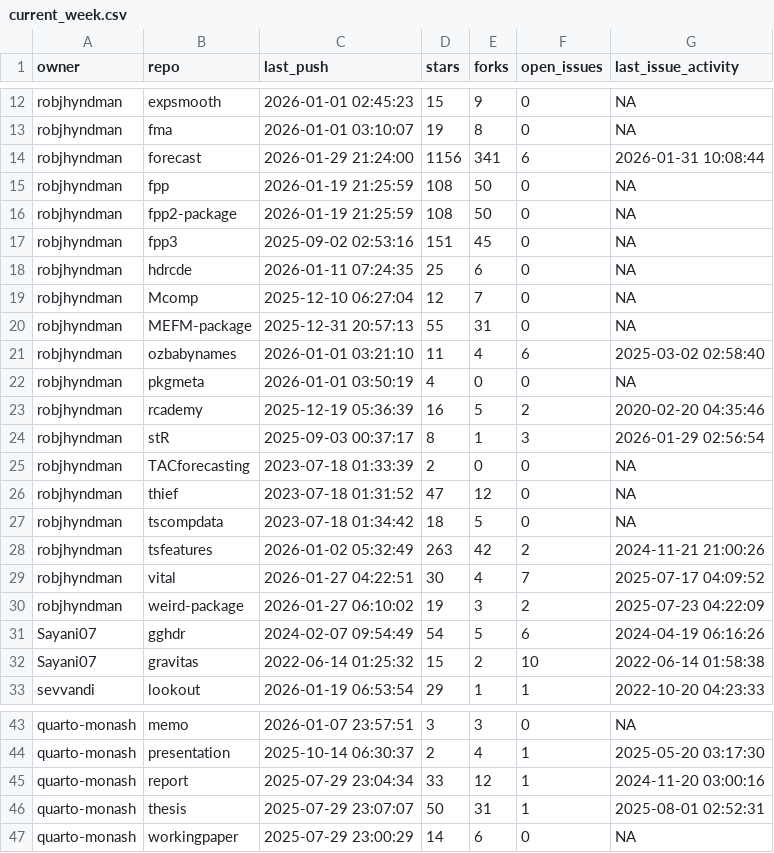
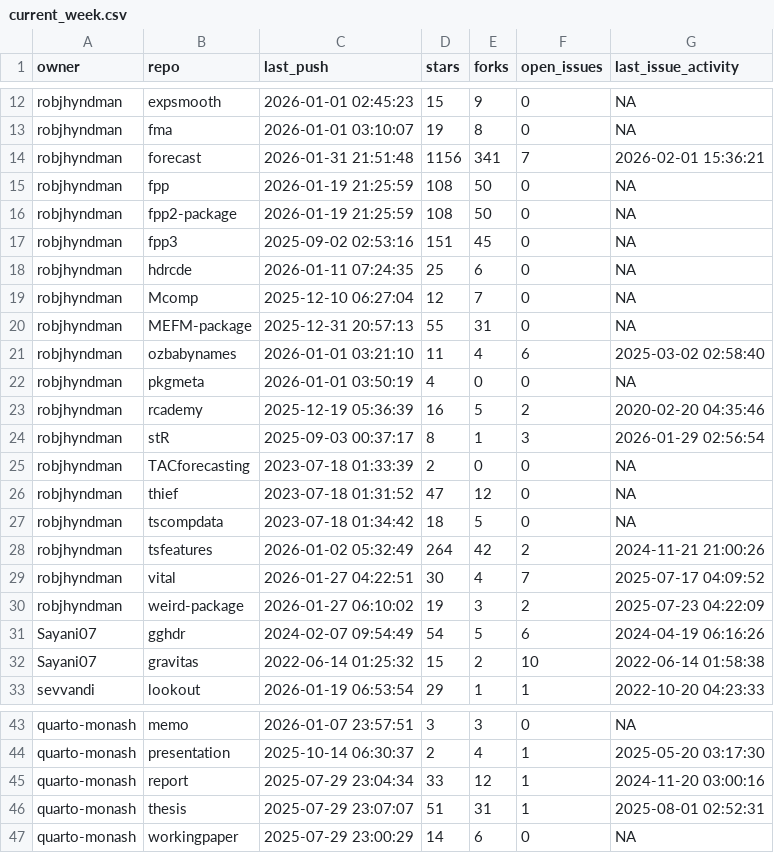
Before and after one commit to robjhyndman/gh-dashboard, a CSV file: current_week.csv, drawn as a sheet; only a part is shown, gaps mark what is left out.

```diff
--- a/current_week.csv
+++ b/current_week.csv
@@ -13,3 +13,3 @@
 "robjhyndman","fma",2026-01-01 03:10:07,19,8,0,NA
-"robjhyndman","forecast",2026-01-29 21:24:00,1156,341,6,2026-01-31 10:08:44
+"robjhyndman","forecast",2026-01-31 21:51:48,1156,341,7,2026-02-01 15:36:21
 "robjhyndman","fpp",2026-01-19 21:25:59,108,50,0,NA
@@ -27,3 +27,3 @@
 "robjhyndman","tscompdata",2023-07-18 01:34:42,18,5,0,NA
-"robjhyndman","tsfeatures",2026-01-02 05:32:49,263,42,2,2024-11-21 21:00:26
+"robjhyndman","tsfeatures",2026-01-02 05:32:49,264,42,2,2024-11-21 21:00:26
 "robjhyndman","vital",2026-01-27 04:22:51,30,4,7,2025-07-17 04:09:52
@@ -45,3 +45,3 @@
 "quarto-monash","report",2025-07-29 23:04:34,33,12,1,2024-11-20 03:00:16
-"quarto-monash","thesis",2025-07-29 23:07:07,50,31,1,2025-08-01 02:52:31
+"quarto-monash","thesis",2025-07-29 23:07:07,51,31,1,2025-08-01 02:52:31
 "quarto-monash","workingpaper",2025-07-29 23:00:29,14,6,0,NA
```
